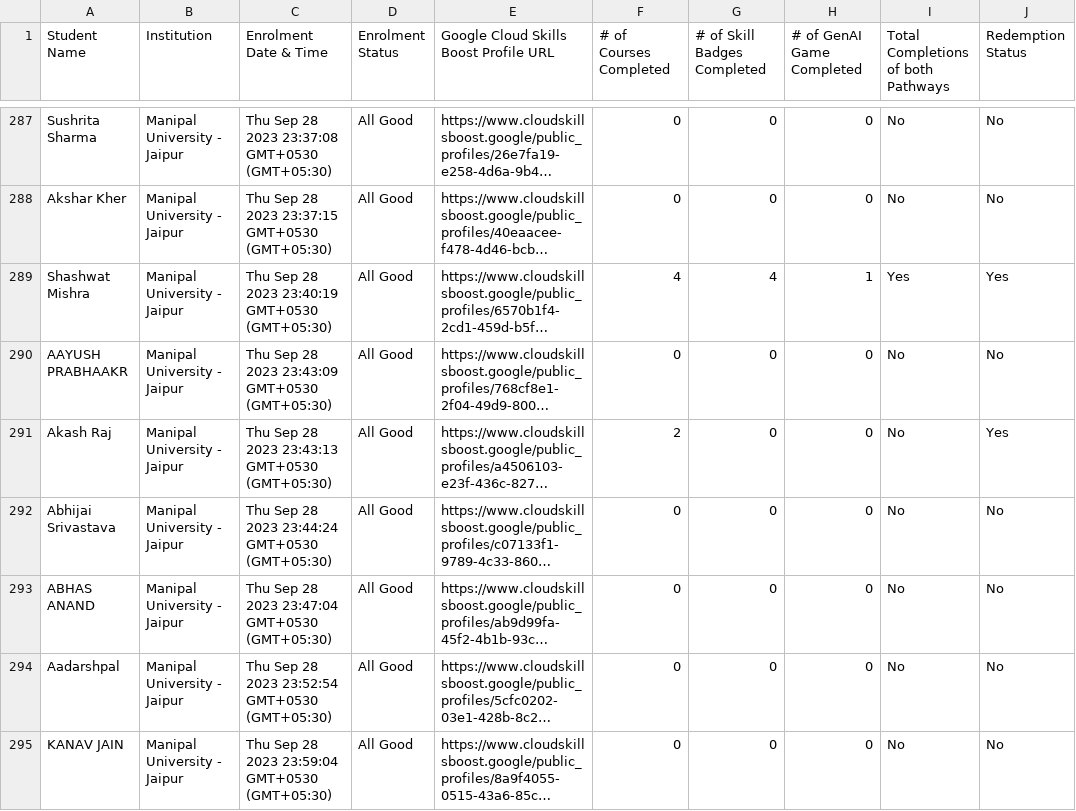
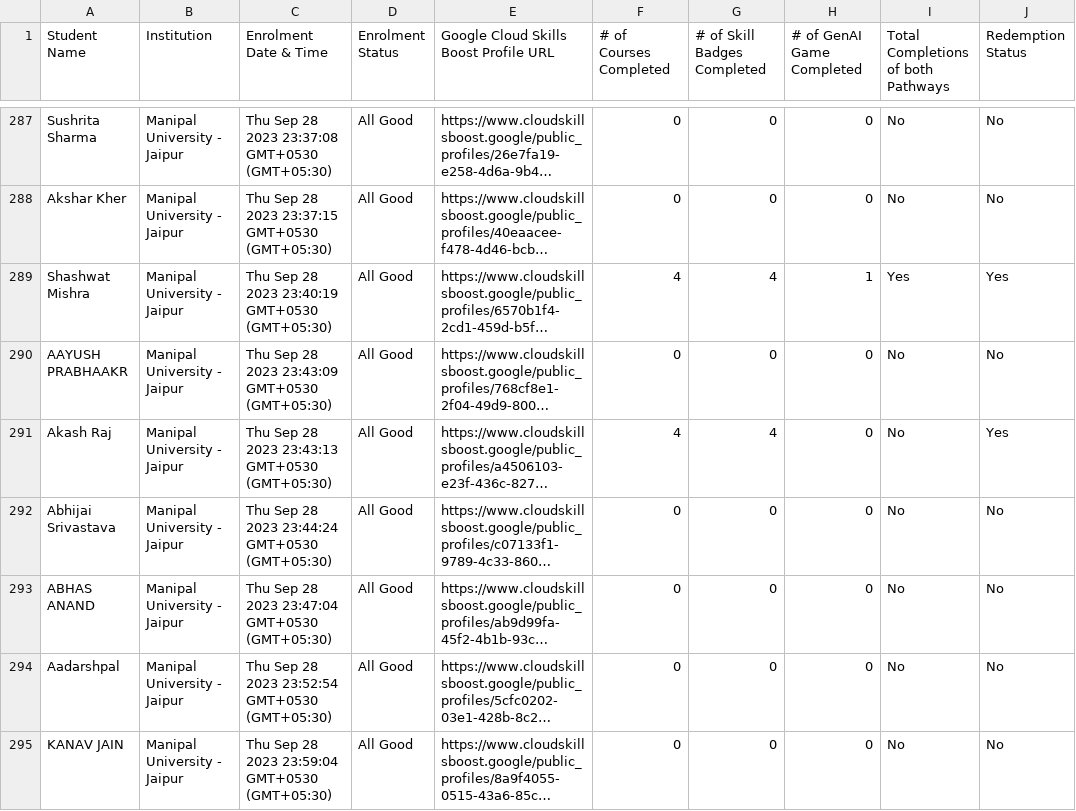
Before and after one commit to GDSC-Manipal-University-Jaipur/30-Days-of-Google-Cloud---MUJ, a CSV file: data.csv, drawn as a sheet; only a part is shown, gaps mark what is left out; long unchanged cells end in …; the diff names each change by its address in the sheet, - before the commit and + after, or states it on an @@ line.

```diff
--- a/data.csv
+++ b/data.csv
-F291 (# of Courses Completed): 2
+F291 (# of Courses Completed): 4
-G291 (# of Skill Badges Completed): 0
+G291 (# of Skill Badges Completed): 4
```
Also changed, not shown: 1 other file.
